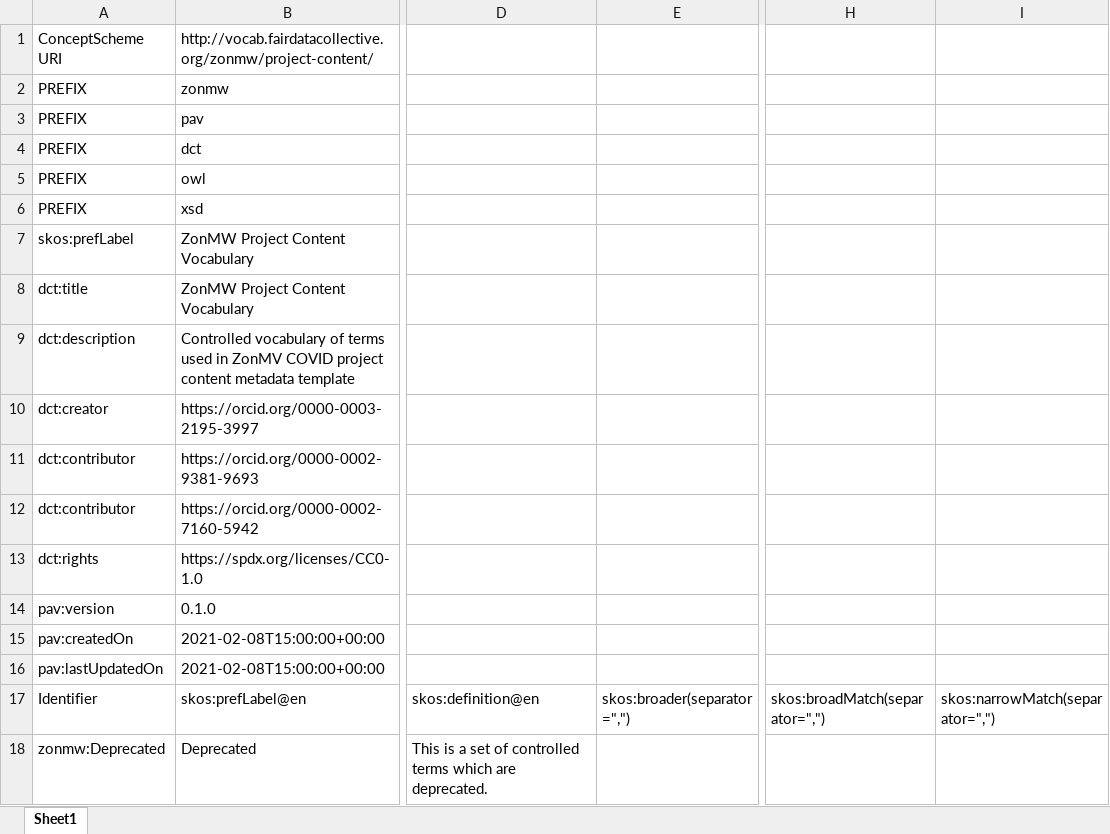
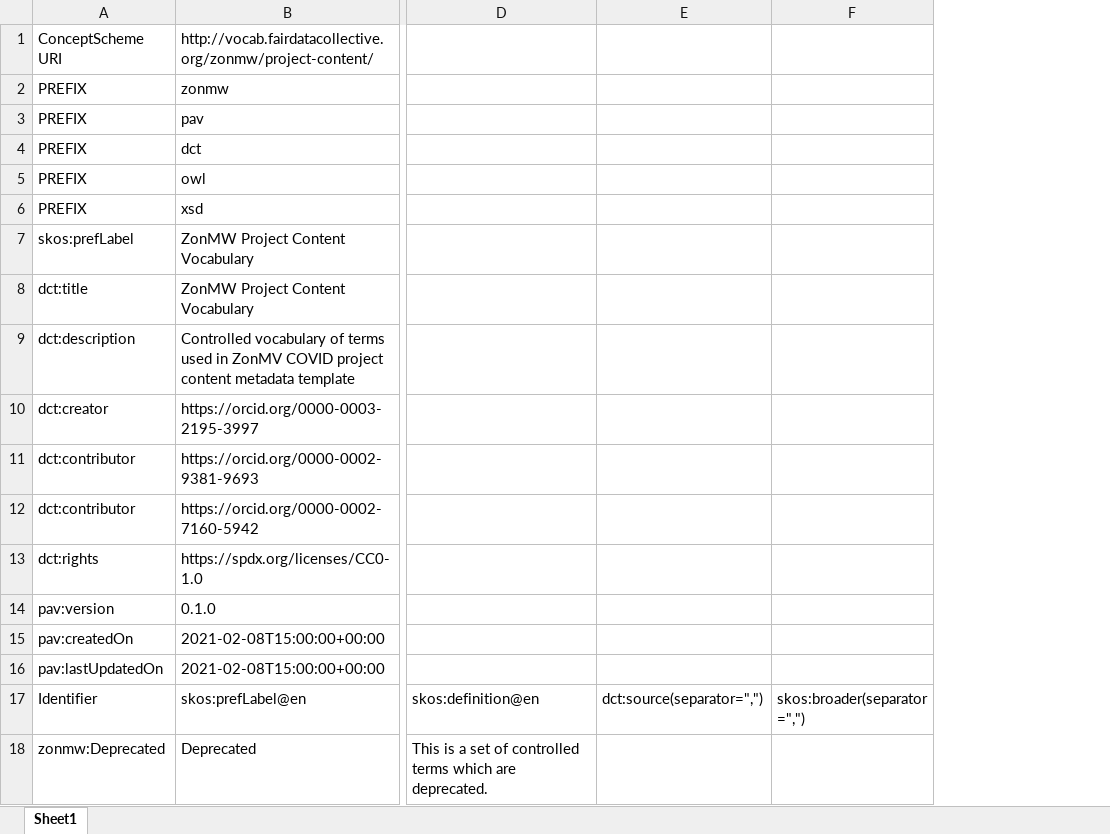
Before and after one commit to fair-data-collective/zonmw-project-content, an Excel workbook: vocabulary.xlsx, sheet Sheet1, drawn as a sheet; only a part is shown, gaps mark what is left out; values as stored, in another font and other column widths than the file's, no borders; removed rows and columns are numbered as before the commit, all else as after; the diff names each change by its address in the sheet, - before the commit and + after, or states it on an @@ line.

```diff
--- a/vocabulary.xlsx (sheet Sheet1)
+++ b/vocabulary.xlsx (sheet Sheet1)
+column E, row 17: dct:source(separator=",")
-column H, row 17: skos:broadMatch(separator=",")
-column I, row 17: skos:narrowMatch(separator=",")
```
Also changed, not shown: 3 other files.
